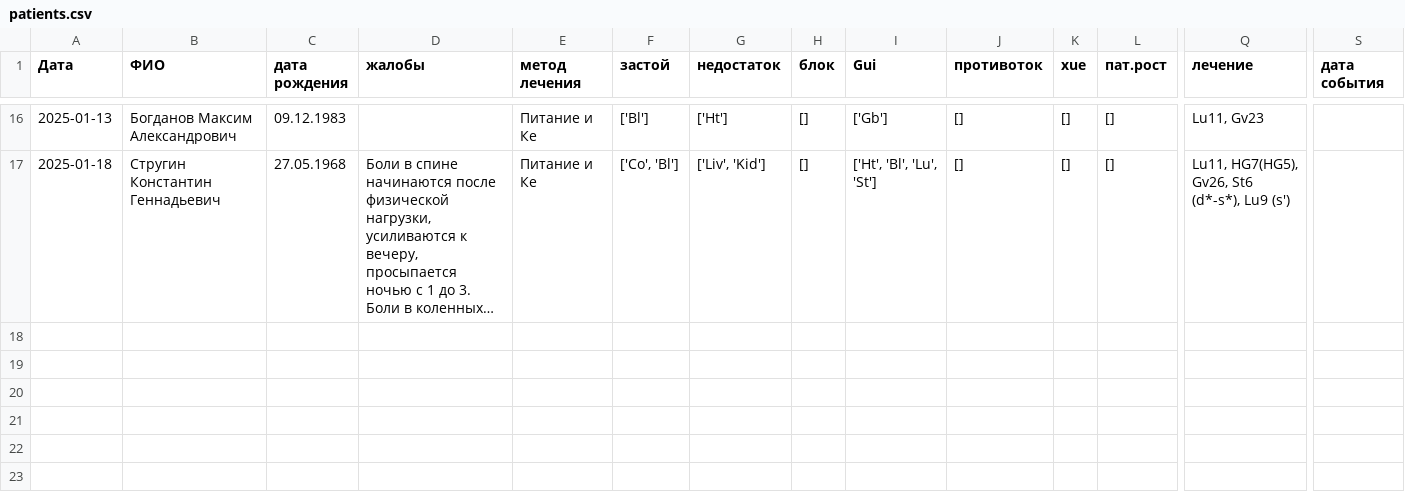
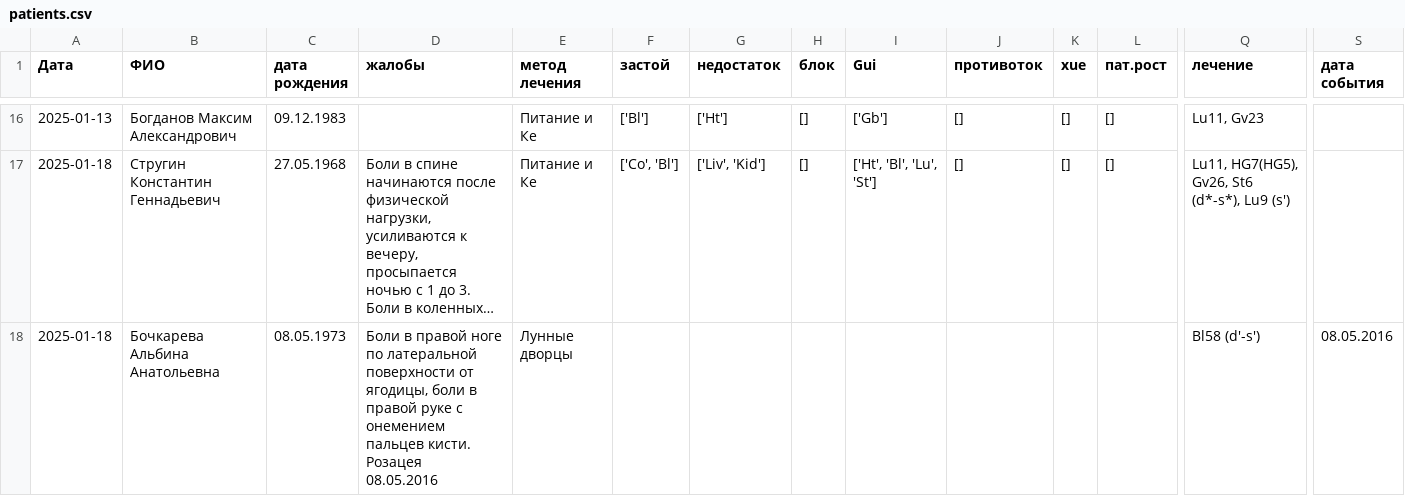
Before and after one commit to Sonnenbergenfluganschluss/KKM, a CSV file: patients/patients.csv, drawn as a sheet; only a part is shown, gaps mark what is left out; long unchanged cells end in …; rows hold the shown columns only; ↵ is a line break in a cell; the diff names each change by its address in the sheet, - before the commit and + after, or states it on an @@ line.

```diff
--- a/patients/patients.csv
+++ b/patients/patients.csv
+row 18: 2025-01-18 | Бочкарева Альбина Анатольевна | 08.05.1973 | Боли в правой ноге по латеральной поверхности от ягодицы, боли в правой руке с онемением пальцев кисти. ↵ Розацея ↵ 08.05.2016 | Лунные дворцы |  |  |  |  |  |  |  | Bl58 (d'-s') | 08.05.2016
```
Also changed, not shown: 2 other files.
